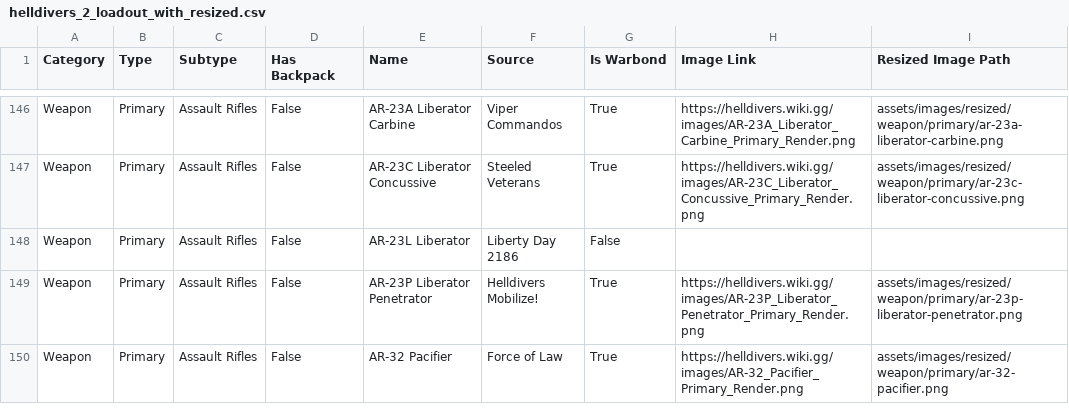
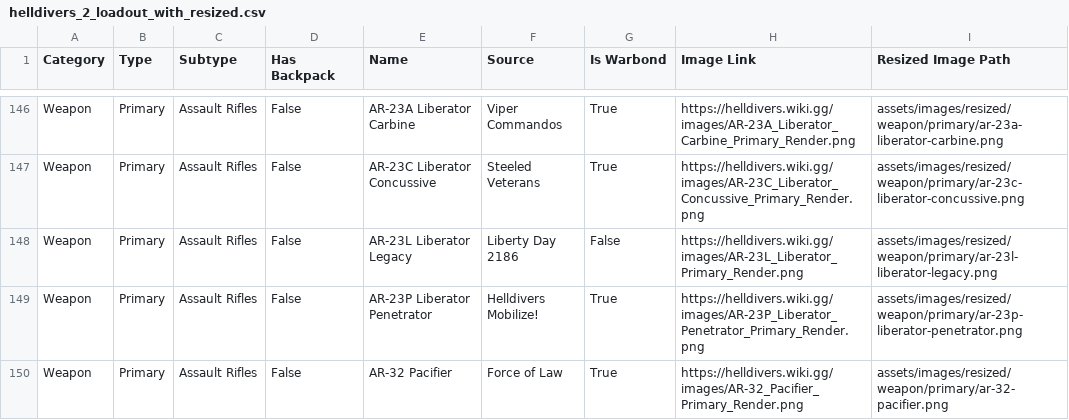
Before and after one commit to drewsipher/Helldivers2SlotMachine, a CSV file: helldivers_2_loadout_with_resized.csv, drawn as a sheet; only a part is shown, gaps mark what is left out.

```diff
--- a/helldivers_2_loadout_with_resized.csv
+++ b/helldivers_2_loadout_with_resized.csv
@@ -147,3 +147,3 @@ Weapon,Primary,Assault Rifles,False,AR-23A Liberator Carbine,Viper Commandos,Tru
 Weapon,Primary,Assault Rifles,False,AR-23C Liberator Concussive,Steeled Veterans,True,https://helldivers.wiki.gg/images/AR-23C_Liberator_Concussive_Primary_Render.png,assets/images/resized/weapon/primary/ar-23c-liberator-concussive.png
-Weapon,Primary,Assault Rifles,False,AR-23L Liberator,Liberty Day 2186,False,,
+Weapon,Primary,Assault Rifles,False,AR-23L Liberator Legacy,Liberty Day 2186,False,https://helldivers.wiki.gg/images/AR-23L_Liberator_Primary_Render.png,assets/images/resized/weapon/primary/ar-23l-liberator-legacy.png
 Weapon,Primary,Assault Rifles,False,AR-23P Liberator Penetrator,Helldivers Mobilize!,True,https://helldivers.wiki.gg/images/AR-23P_Liberator_Penetrator_Primary_Render.png,assets/images/resized/weapon/primary/ar-23p-liberator-penetrator.png
```
Also changed, not shown: helldivers_2_loadout.csv, 2 other files.
